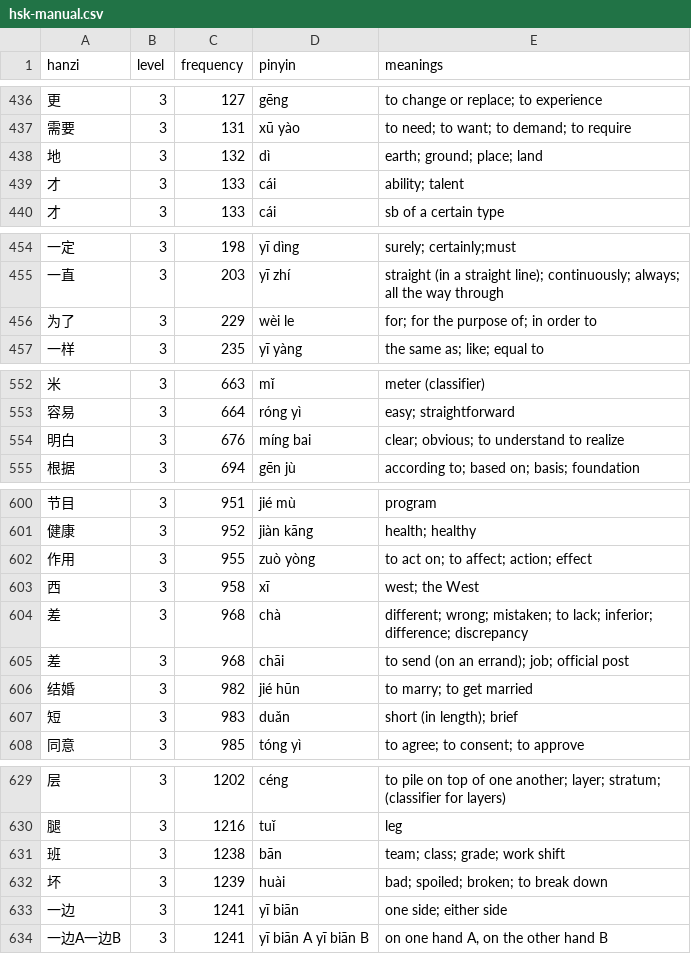
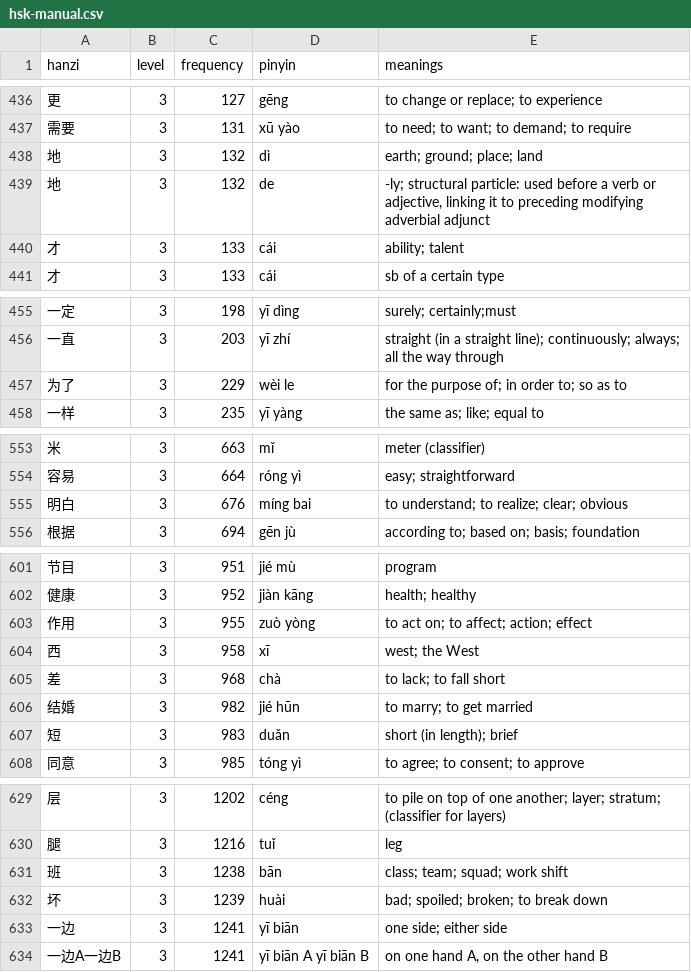
Before and after one commit to MarcFraile/hsk-flash-cards, a CSV file: data/hsk-manual.csv, drawn as a sheet; only a part is shown, gaps mark what is left out; removed rows and columns are numbered as before the commit, all else as after; the diff covers the shown part only; the diff names each change by its address in the sheet, - before the commit and + after, or states it on an @@ line.

Commit message:
data/hsk-manual: modifications based on HSK3 W4L2.

```diff
--- a/data/hsk-manual.csv
+++ b/data/hsk-manual.csv
+row 439: 地 | 3 | 132 | de | -ly; structural particle: used before a verb or adjective, linking it to preceding modifying adverbial adjunct
-E457 (meanings): for; for the purpose of; in order to
+E457 (meanings): for the purpose of; in order to; so as to
-E555 (meanings): clear; obvious; to understand to realize
+E555 (meanings): to understand; to realize; clear; obvious
-E605 (meanings): different; wrong; mistaken; to lack; inferior; difference; discrepancy
+E605 (meanings): to lack; to fall short
-row 605: 差 | 3 | 968 | chāi | to send (on an errand); job; official post
-E631 (meanings): team; class; grade; work shift
+E631 (meanings): class; team; squad; work shift
```
Also changed, not shown: 1 edited cell elsewhere in this file.
